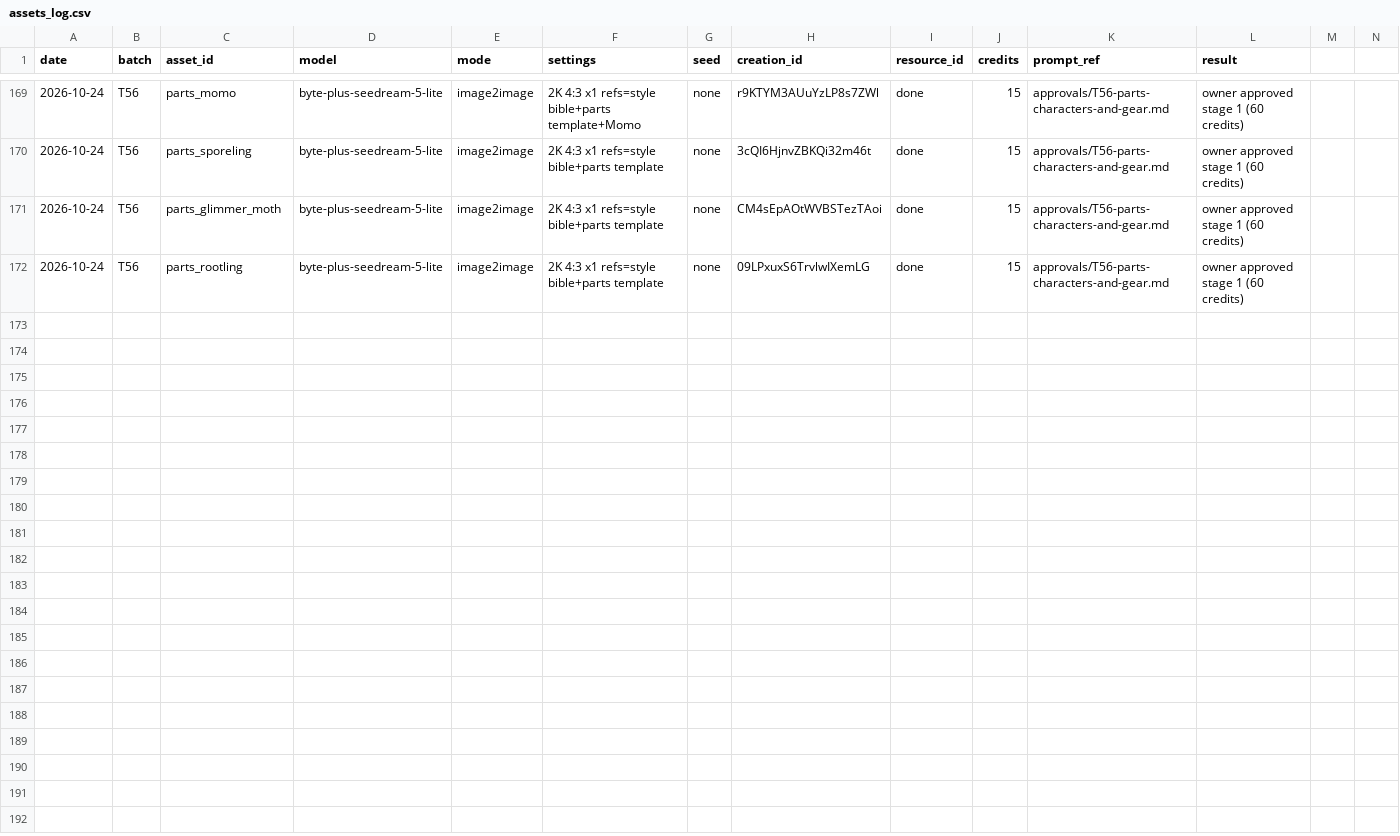
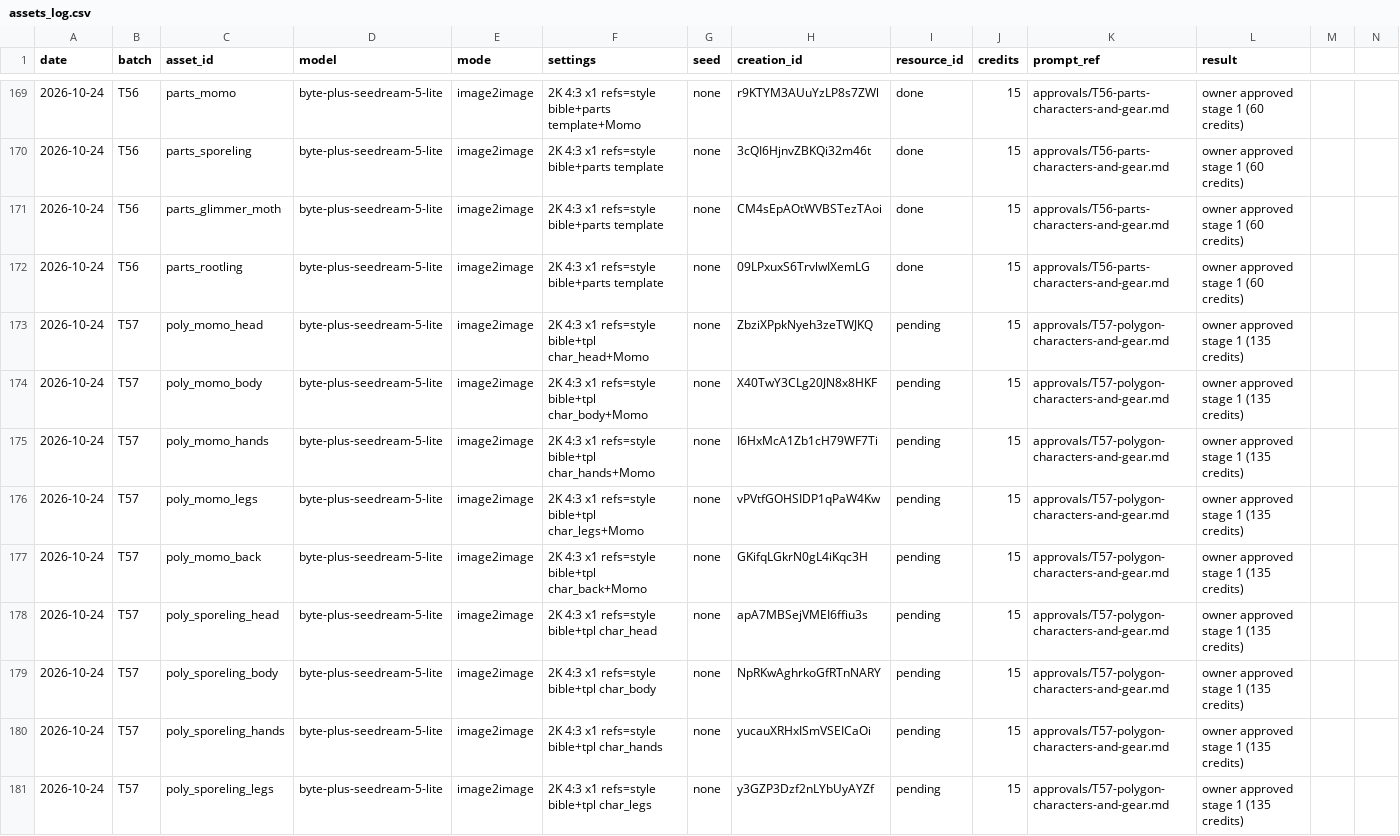
Before and after one commit to jpdash-creator/boing-up-sky-tower, a CSV file: Content/assets/assets_log.csv, drawn as a sheet; only a part is shown, gaps mark what is left out.

```diff
--- a/Content/assets/assets_log.csv
+++ b/Content/assets/assets_log.csv
@@ -172 +172,10 @@ date,batch,asset_id,model,mode,settings,seed,creation_id,resource_id,credits,pro
 2026-10-24,T56,parts_rootling,byte-plus-seedream-5-lite,image2image,2K 4:3 x1 refs=style bible+parts template,none,09LPxuxS6TrvlwIXemLG,done,15,approvals/T56-parts-characters-and-gear.md,owner approved stage 1 (60 credits)
+2026-10-24,T57,poly_momo_head,byte-plus-seedream-5-lite,image2image,2K 4:3 x1 refs=style bible+tpl char_head+Momo,none,ZbziXPpkNyeh3zeTWJKQ,pending,15,approvals/T57-polygon-characters-and-gear.md,owner approved stage 1 (135 credits)
+2026-10-24,T57,poly_momo_body,byte-plus-seedream-5-lite,image2image,2K 4:3 x1 refs=style bible+tpl char_body+Momo,none,X40TwY3CLg20JN8x8HKF,pending,15,approvals/T57-polygon-characters-and-gear.md,owner approved stage 1 (135 credits)
+2026-10-24,T57,poly_momo_hands,byte-plus-seedream-5-lite,image2image,2K 4:3 x1 refs=style bible+tpl char_hands+Momo,none,I6HxMcA1Zb1cH79WF7Ti,pending,15,approvals/T57-polygon-characters-and-gear.md,owner approved stage 1 (135 credits)
+2026-10-24,T57,poly_momo_legs,byte-plus-seedream-5-lite,image2image,2K 4:3 x1 refs=style bible+tpl char_legs+Momo,none,vPVtfGOHSIDP1qPaW4Kw,pending,15,approvals/T57-polygon-characters-and-gear.md,owner approved stage 1 (135 credits)
+2026-10-24,T57,poly_momo_back,byte-plus-seedream-5-lite,image2image,2K 4:3 x1 refs=style bible+tpl char_back+Momo,none,GKifqLGkrN0gL4iKqc3H,pending,15,approvals/T57-polygon-characters-and-gear.md,owner approved stage 1 (135 credits)
+2026-10-24,T57,poly_sporeling_head,byte-plus-seedream-5-lite,image2image,2K 4:3 x1 refs=style bible+tpl char_head,none,apA7MBSejVMEI6ffiu3s,pending,15,approvals/T57-polygon-characters-and-gear.md,owner approved stage 1 (135 credits)
+2026-10-24,T57,poly_sporeling_body,byte-plus-seedream-5-lite,image2image,2K 4:3 x1 refs=style bible+tpl char_body,none,NpRKwAghrkoGfRTnNARY,pending,15,approvals/T57-polygon-characters-and-gear.md,owner approved stage 1 (135 credits)
+2026-10-24,T57,poly_sporeling_hands,byte-plus-seedream-5-lite,image2image,2K 4:3 x1 refs=style bible+tpl char_hands,none,yucauXRHxISmVSEICaOi,pending,15,approvals/T57-polygon-characters-and-gear.md,owner approved stage 1 (135 credits)
+2026-10-24,T57,poly_sporeling_legs,byte-plus-seedream-5-lite,image2image,2K 4:3 x1 refs=style bible+tpl char_legs,none,y3GZP3Dzf2nLYbUyAYZf,pending,15,approvals/T57-polygon-characters-and-gear.md,owner approved stage 1 (135 credits)
```
Also changed, not shown: 17 other files.
